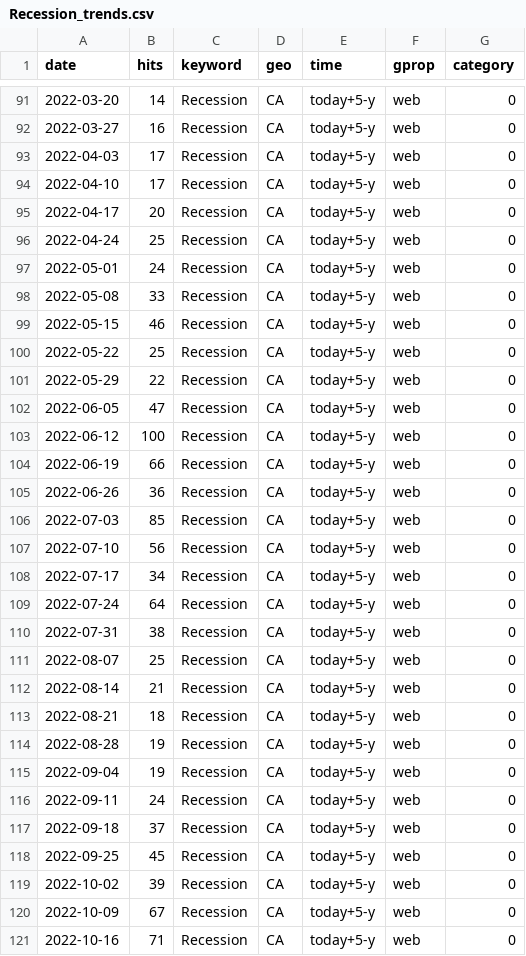
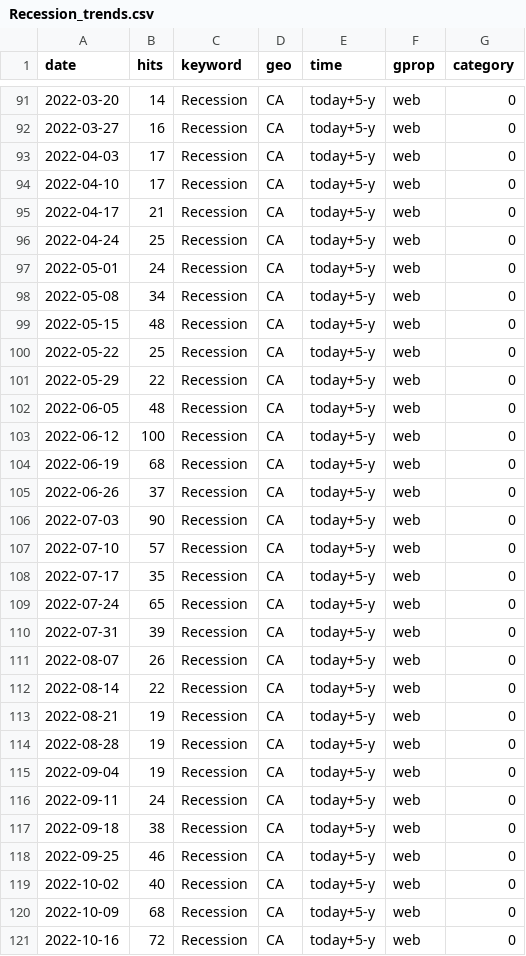
Before and after one commit to nadoune/automate_Rscript, a CSV file: data/Recession_trends.csv, drawn as a sheet; only a part is shown, gaps mark what is left out; the diff covers the shown part only.

```diff
--- a/data/Recession_trends.csv
+++ b/data/Recession_trends.csv
@@ -94,21 +94,21 @@
 2022-04-10,17,"Recession","CA","today+5-y","web",0
-2022-04-17,20,"Recession","CA","today+5-y","web",0
+2022-04-17,21,"Recession","CA","today+5-y","web",0
 2022-04-24,25,"Recession","CA","today+5-y","web",0
 2022-05-01,24,"Recession","CA","today+5-y","web",0
-2022-05-08,33,"Recession","CA","today+5-y","web",0
-2022-05-15,46,"Recession","CA","today+5-y","web",0
+2022-05-08,34,"Recession","CA","today+5-y","web",0
+2022-05-15,48,"Recession","CA","today+5-y","web",0
 2022-05-22,25,"Recession","CA","today+5-y","web",0
 2022-05-29,22,"Recession","CA","today+5-y","web",0
-2022-06-05,47,"Recession","CA","today+5-y","web",0
+2022-06-05,48,"Recession","CA","today+5-y","web",0
 2022-06-12,100,"Recession","CA","today+5-y","web",0
-2022-06-19,66,"Recession","CA","today+5-y","web",0
-2022-06-26,36,"Recession","CA","today+5-y","web",0
-2022-07-03,85,"Recession","CA","today+5-y","web",0
-2022-07-10,56,"Recession","CA","today+5-y","web",0
-2022-07-17,34,"Recession","CA","today+5-y","web",0
-2022-07-24,64,"Recession","CA","today+5-y","web",0
-2022-07-31,38,"Recession","CA","today+5-y","web",0
-2022-08-07,25,"Recession","CA","today+5-y","web",0
-2022-08-14,21,"Recession","CA","today+5-y","web",0
-2022-08-21,18,"Recession","CA","today+5-y","web",0
+2022-06-19,68,"Recession","CA","today+5-y","web",0
+2022-06-26,37,"Recession","CA","today+5-y","web",0
+2022-07-03,90,"Recession","CA","today+5-y","web",0
+2022-07-10,57,"Recession","CA","today+5-y","web",0
+2022-07-17,35,"Recession","CA","today+5-y","web",0
+2022-07-24,65,"Recession","CA","today+5-y","web",0
+2022-07-31,39,"Recession","CA","today+5-y","web",0
+2022-08-07,26,"Recession","CA","today+5-y","web",0
+2022-08-14,22,"Recession","CA","today+5-y","web",0
+2022-08-21,19,"Recession","CA","today+5-y","web",0
 2022-08-28,19,"Recession","CA","today+5-y","web",0
@@ -116,6 +116,6 @@
 2022-09-11,24,"Recession","CA","today+5-y","web",0
-2022-09-18,37,"Recession","CA","today+5-y","web",0
-2022-09-25,45,"Recession","CA","today+5-y","web",0
-2022-10-02,39,"Recession","CA","today+5-y","web",0
-2022-10-09,67,"Recession","CA","today+5-y","web",0
-2022-10-16,71,"Recession","CA","today+5-y","web",0
+2022-09-18,38,"Recession","CA","today+5-y","web",0
+2022-09-25,46,"Recession","CA","today+5-y","web",0
+2022-10-02,40,"Recession","CA","today+5-y","web",0
+2022-10-09,68,"Recession","CA","today+5-y","web",0
+2022-10-16,72,"Recession","CA","today+5-y","web",0
```
Also changed, not shown: 65 edited cells elsewhere in this file, data/Inflation_trends.csv, data/SupplyChain_trends.csv.
